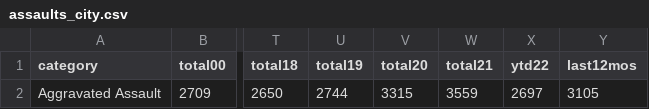
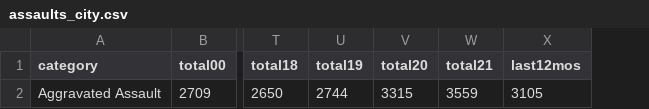
Before and after one commit to abcotvdata/safetytracker_oakland, a CSV file: data/output/yearly/assaults_city.csv, drawn as a sheet; only a part is shown, gaps mark what is left out; the diff names each change by its address in the sheet, - before the commit and + after, or states it on an @@ line.

```diff
--- a/data/output/yearly/assaults_city.csv
+++ b/data/output/yearly/assaults_city.csv
-column X (ytd22), row 2: 2697
```
Also changed, not shown: data/output/yearly/autothefts_city.csv, data/output/yearly/burglaries_city.csv, 6 other files.
